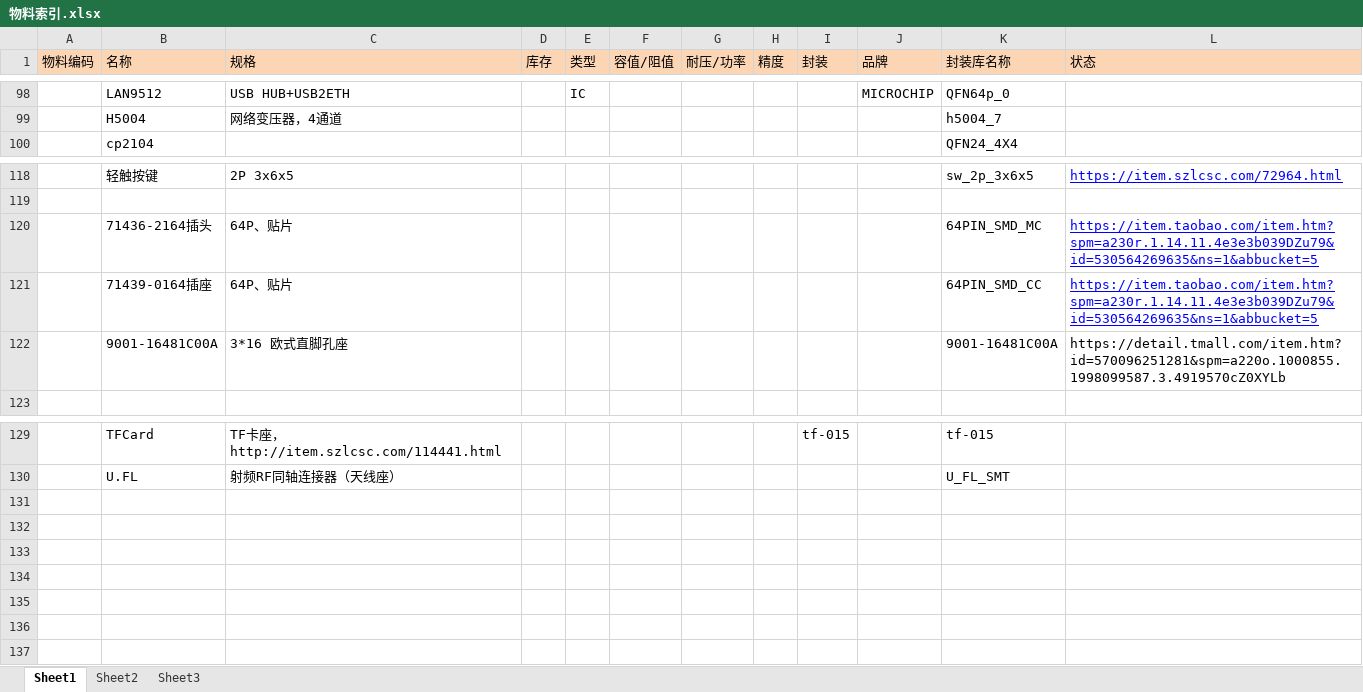
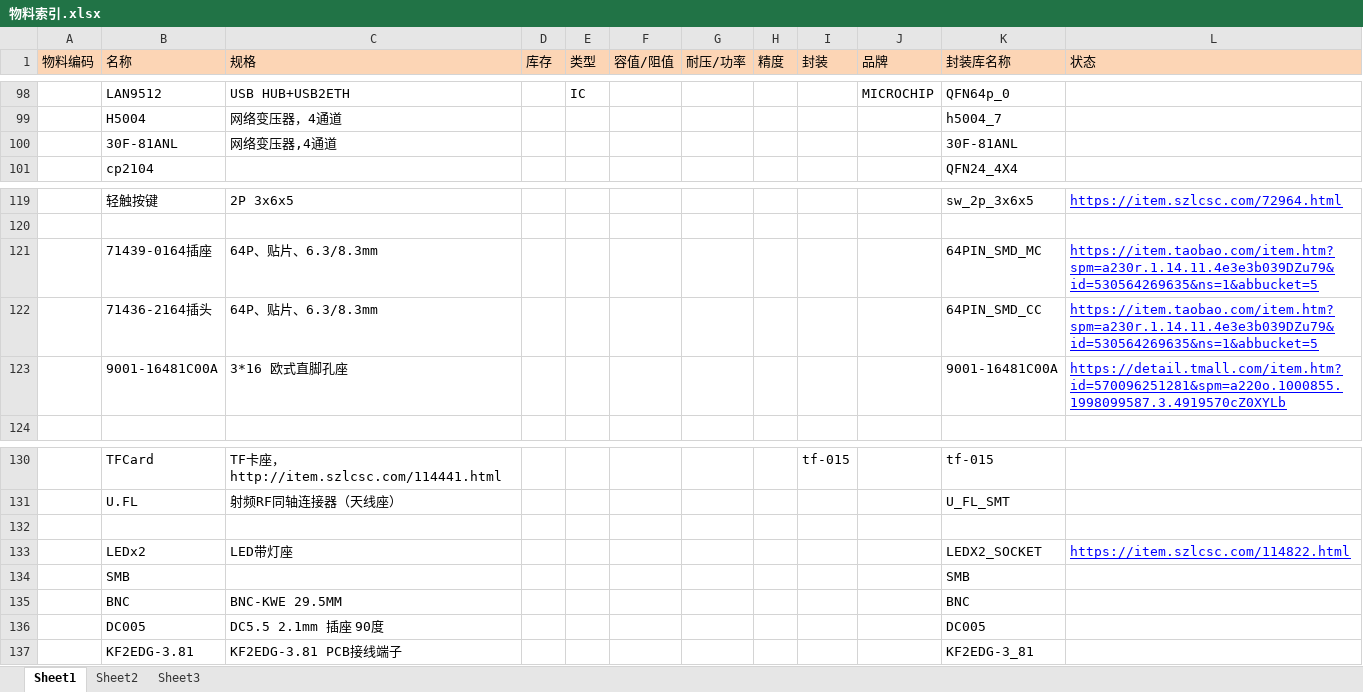
Before and after one commit to Yhangzzz/Cadence-LIB, an Excel workbook: 物料索引.xlsx, sheet Sheet1, drawn as a sheet; only a part is shown, gaps mark what is left out; values as stored, in another font and other column widths than the file's, no borders; removed rows and columns are numbered as before the commit, all else as after; the diff covers the shown part only; the diff names each change by its address in the sheet, - before the commit and + after, or states it on an @@ line.

```diff
--- a/物料索引.xlsx (sheet Sheet1)
+++ b/物料索引.xlsx (sheet Sheet1)
+row 100:  | 30F-81ANL | 网络变压器,4通道 |  |  |  |  |  |  |  | 30F-81ANL
-row 120:  | 71436-2164插头 | 64P、贴片 |  |  |  |  |  |  |  | 64PIN_SMD_MC | https://item.taobao.com/item.htm?spm=a230r.1.14.11.4e3e3b039DZu79&id=530564269635&ns=1&abbucket=5
-C121 (规格): 64P、贴片
+C121 (规格): 64P、贴片、6.3/8.3mm
-K121 (封装库名称): 64PIN_SMD_CC
+K121 (封装库名称): 64PIN_SMD_MC
+row 122:  | 71436-2164插头 | 64P、贴片、6.3/8.3mm |  |  |  |  |  |  |  | 64PIN_SMD_CC | https://item.taobao.com/item.htm?spm=a230r.1.14.11.4e3e3b039DZu79&id=530564269635&ns=1&abbucket=5
@@ L123 underline: off → on, text colour: black → #0000FF @@
+row 132: (empty)
+row 133:  | LEDx2 | LED带灯座 |  |  |  |  |  |  |  | LEDX2_SOCKET | https://item.szlcsc.com/114822.html
+row 134:  | SMB |  |  |  |  |  |  |  |  | SMB
+row 135:  | BNC | BNC-KWE 29.5MM |  |  |  |  |  |  |  | BNC
+row 136:  | DC005 | DC5.5 2.1mm 插座 90度 |  |  |  |  |  |  |  | DC005
+row 137:  | KF2EDG-3.81 | KF2EDG-3.81 PCB接线端子 |  |  |  |  |  |  |  | KF2EDG-3_81
```
Also changed, not shown: 6 added rows, 6 removed rows and 1 edited cell elsewhere in this sheet, 55 other files.
